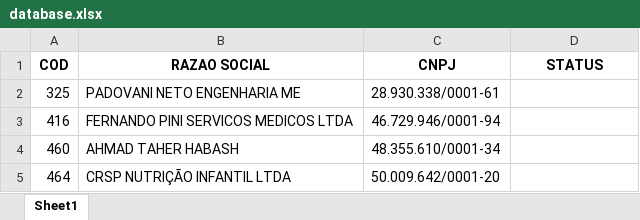
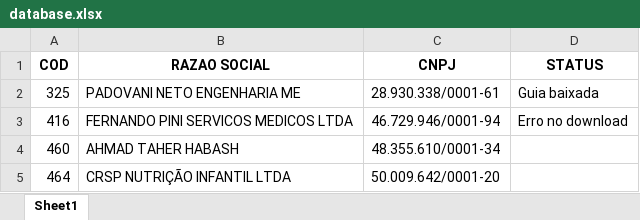
Before and after one commit to HugorRR/automacao-DCTF, an Excel workbook: database.xlsx, sheet Sheet1, drawn as a sheet; only a part is shown; values as stored, in another font and other column widths than the file's, no borders; the diff names each change by its address in the sheet, - before the commit and + after, or states it on an @@ line.

```diff
--- a/database.xlsx (sheet Sheet1)
+++ b/database.xlsx (sheet Sheet1)
-D2 (STATUS): (empty)
+D2 (STATUS): Guia baixada
-D3 (STATUS): (empty)
+D3 (STATUS): Erro no download
```
Also changed, not shown: 4 other files.
